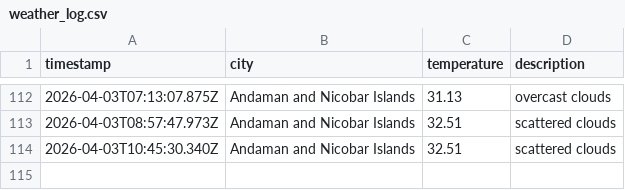
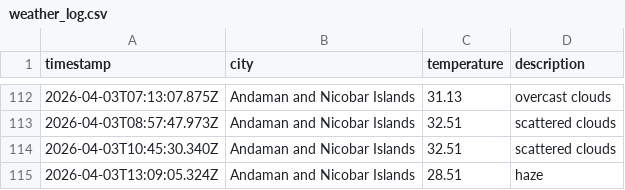
Before and after one commit to dougthenugget21/Weather-App-JS, a CSV file: data/weather_log.csv, drawn as a sheet; only a part is shown, gaps mark what is left out; the diff names each change by its address in the sheet, - before the commit and + after, or states it on an @@ line.

```diff
--- a/data/weather_log.csv
+++ b/data/weather_log.csv
+row 115: 2026-04-03T13:09:05.324Z | Andaman and Nicobar Islands | 28.51 | haze
```
Also changed, not shown: 1 other file.
